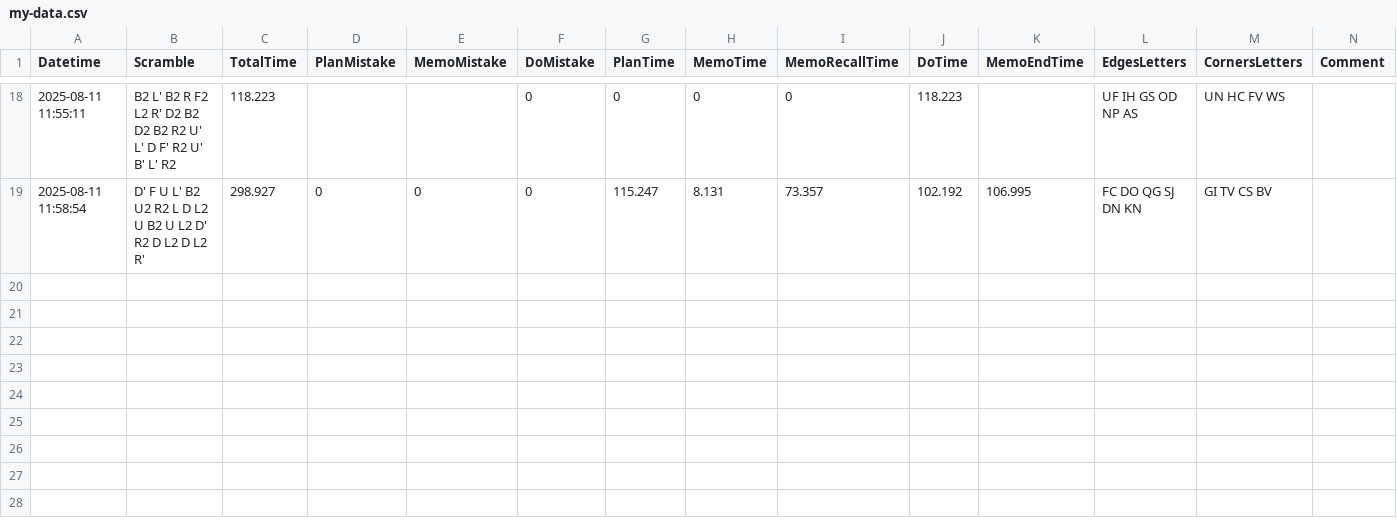
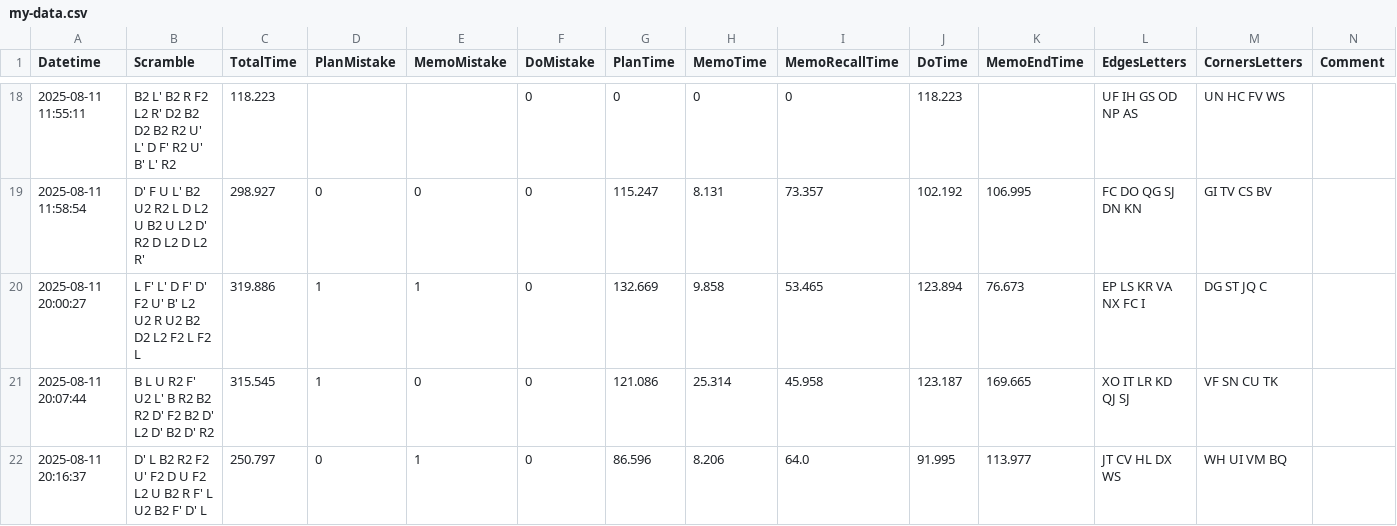
Before and after one commit to RadoTheProgrammer/rubik-bld, a CSV file: my-data.csv, drawn as a sheet; only a part is shown, gaps mark what is left out.

```diff
--- a/my-data.csv
+++ b/my-data.csv
@@ -19 +19,4 @@ Datetime,Scramble,TotalTime,PlanMistake,MemoMistake,DoMistake,PlanTime,MemoTime,
 2025-08-11 11:58:54,D' F U L' B2 U2 R2 L D L2 U B2 U L2 D' R2 D L2 D L2 R',298.927,0,0,0,115.247,8.131,73.357,102.192,106.995,FC DO QG SJ DN KN,GI TV CS BV,
+2025-08-11 20:00:27,L F' L' D F' D' F2 U' B' L2 U2 R U2 B2 D2 L2 F2 L F2 L,319.886,1,1,0,132.669,9.858,53.465,123.894,76.673,EP LS KR VA NX FC I,DG ST JQ C,
+2025-08-11 20:07:44,B L U R2 F' U2 L' B R2 B2 R2 D' F2 B2 D' L2 D' B2 D' R2,315.545,1,0,0,121.086,25.314,45.958,123.187,169.665,XO IT LR KD QJ SJ,VF SN CU TK,
+2025-08-11 20:16:37,D' L B2 R2 F2 U' F2 D U F2 L2 U B2 R F' L U2 B2 F' D' L,250.797,0,1,0,86.596,8.206,64.0,91.995,113.977,JT CV HL DX WS,WH UI VM BQ,
```
Also changed, not shown: 4 other files.
